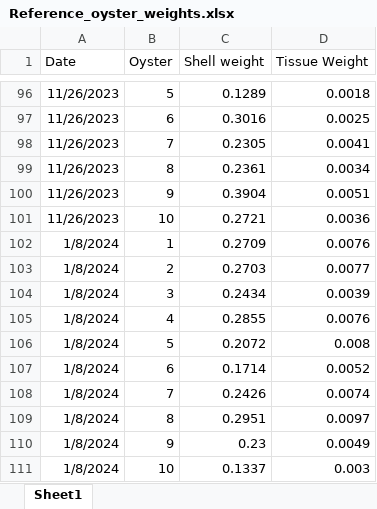
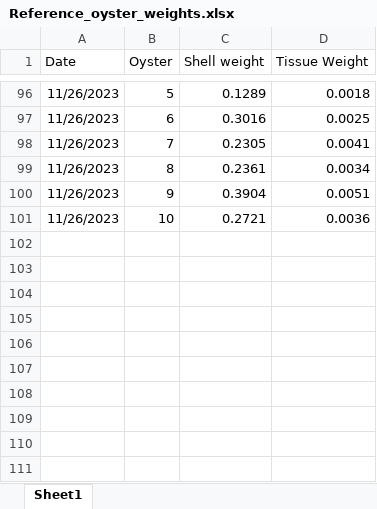
Before and after one commit to cdwane/Urosalpinx_reciprocal_transplant, an Excel workbook: raw_data/Reference_oyster_weights.xlsx, sheet Sheet1, drawn as a sheet; only a part is shown, gaps mark what is left out; values as stored, in another font and other column widths than the file's, no borders; the diff names each change by its address in the sheet, - before the commit and + after, or states it on an @@ line.

```diff
--- a/raw_data/Reference_oyster_weights.xlsx (sheet Sheet1)
+++ b/raw_data/Reference_oyster_weights.xlsx (sheet Sheet1)
-row 102: 1/8/2024 | 1 | 0.2709 | 0.0076
-row 103: 1/8/2024 | 2 | 0.2703 | 0.0077
-row 104: 1/8/2024 | 3 | 0.2434 | 0.0039
-row 105: 1/8/2024 | 4 | 0.2855 | 0.0076
-row 106: 1/8/2024 | 5 | 0.2072 | 0.008
-row 107: 1/8/2024 | 6 | 0.1714 | 0.0052
-row 108: 1/8/2024 | 7 | 0.2426 | 0.0074
-row 109: 1/8/2024 | 8 | 0.2951 | 0.0097
-row 110: 1/8/2024 | 9 | 0.23 | 0.0049
-row 111: 1/8/2024 | 10 | 0.1337 | 0.003
```
Also changed, not shown: 5 other files.
